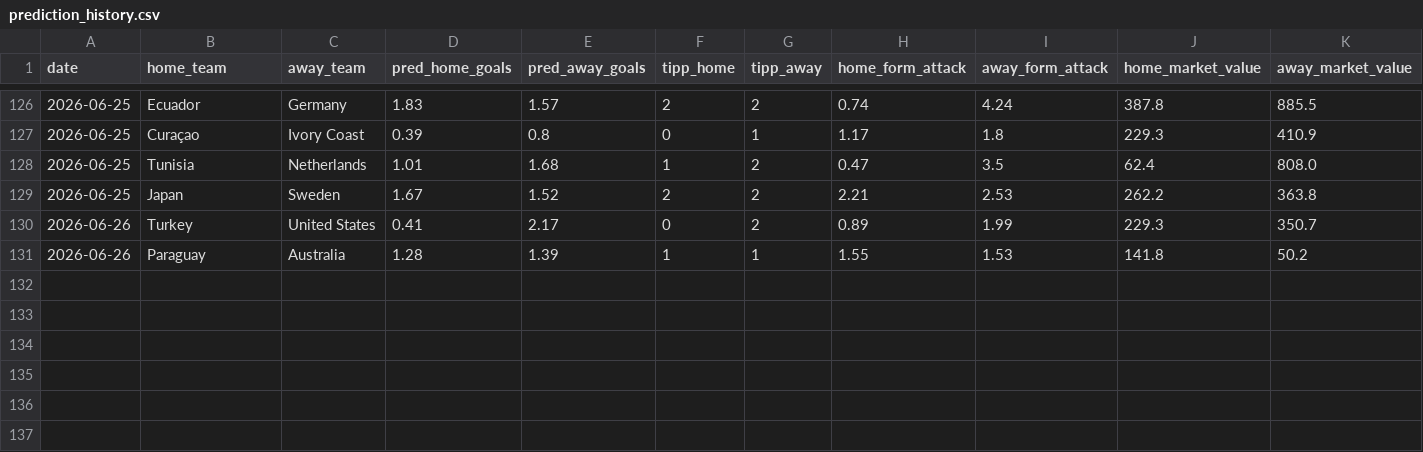
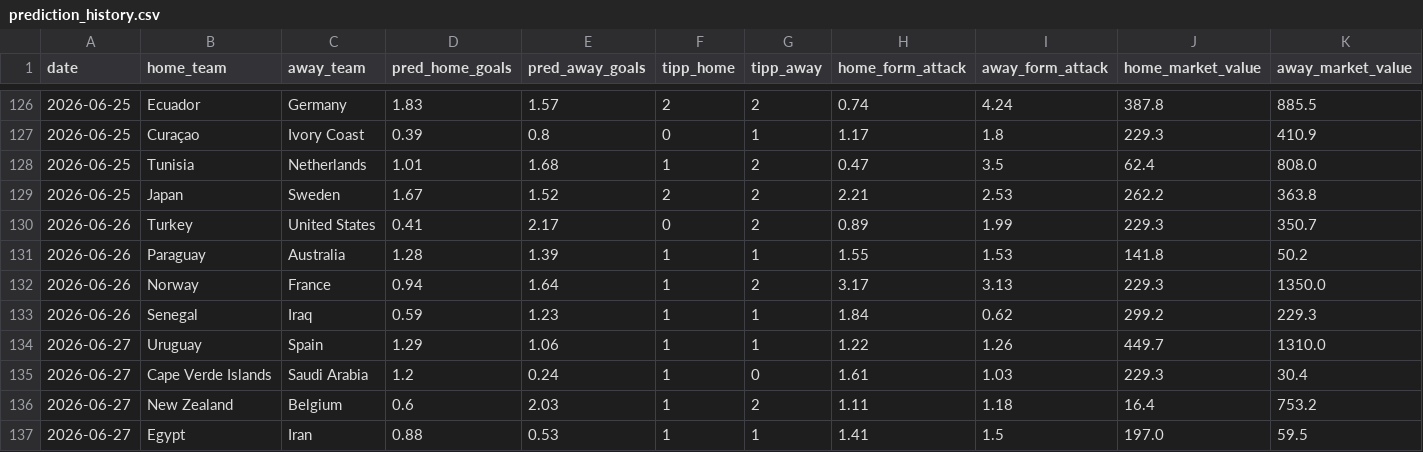
Before and after one commit to sauterjoshua/GoalPredictionEngine, a CSV file: data/processed/prediction_history.csv, drawn as a sheet; only a part is shown, gaps mark what is left out; rows hold the shown columns only; the diff names each change by its address in the sheet, - before the commit and + after, or states it on an @@ line.

```diff
--- a/data/processed/prediction_history.csv
+++ b/data/processed/prediction_history.csv
+row 132: 2026-06-26 | Norway | France | 0.94 | 1.64 | 1 | 2 | 3.17 | 3.13 | 229.3 | 1350.0
+row 133: 2026-06-26 | Senegal | Iraq | 0.59 | 1.23 | 1 | 1 | 1.84 | 0.62 | 299.2 | 229.3
+row 134: 2026-06-27 | Uruguay | Spain | 1.29 | 1.06 | 1 | 1 | 1.22 | 1.26 | 449.7 | 1310.0
+row 135: 2026-06-27 | Cape Verde Islands | Saudi Arabia | 1.2 | 0.24 | 1 | 0 | 1.61 | 1.03 | 229.3 | 30.4
+row 136: 2026-06-27 | New Zealand | Belgium | 0.6 | 2.03 | 1 | 2 | 1.11 | 1.18 | 16.4 | 753.2
+row 137: 2026-06-27 | Egypt | Iran | 0.88 | 0.53 | 1 | 1 | 1.41 | 1.5 | 197.0 | 59.5
```
Also changed, not shown: data/processed/predictions.csv, data/raw/wm2026_live.csv.
